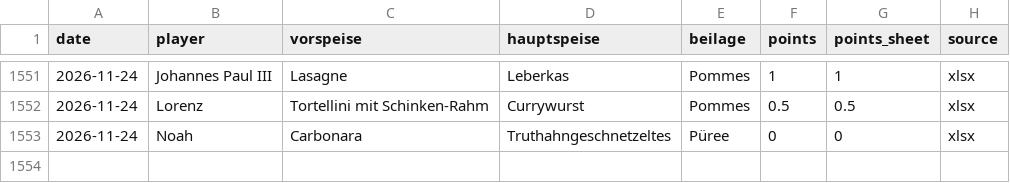
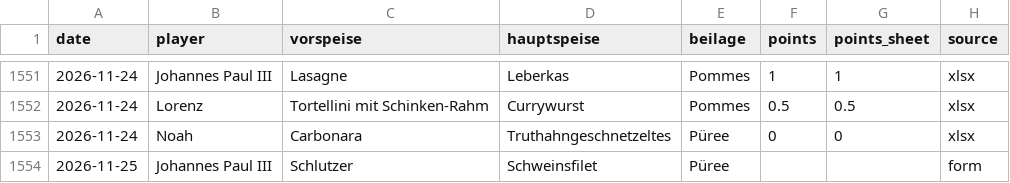
Before and after one commit to giova-giovanni/tippspielcalcolator, a CSV file: data/tips.csv, drawn as a sheet; only a part is shown, gaps mark what is left out.

Commit message:
Tipp 2026-11-25 Johannes Paul III via Website

```diff
--- a/data/tips.csv
+++ b/data/tips.csv
@@ -1553 +1553,2 @@ date,player,vorspeise,hauptspeise,beilage,points,points_sheet,source
 2026-11-24,Noah,Carbonara,Truthahngeschnetzeltes,Püree,0,0,xlsx
+2026-11-25,Johannes Paul III,Schlutzer,Schweinsfilet,Püree,,,form
```
